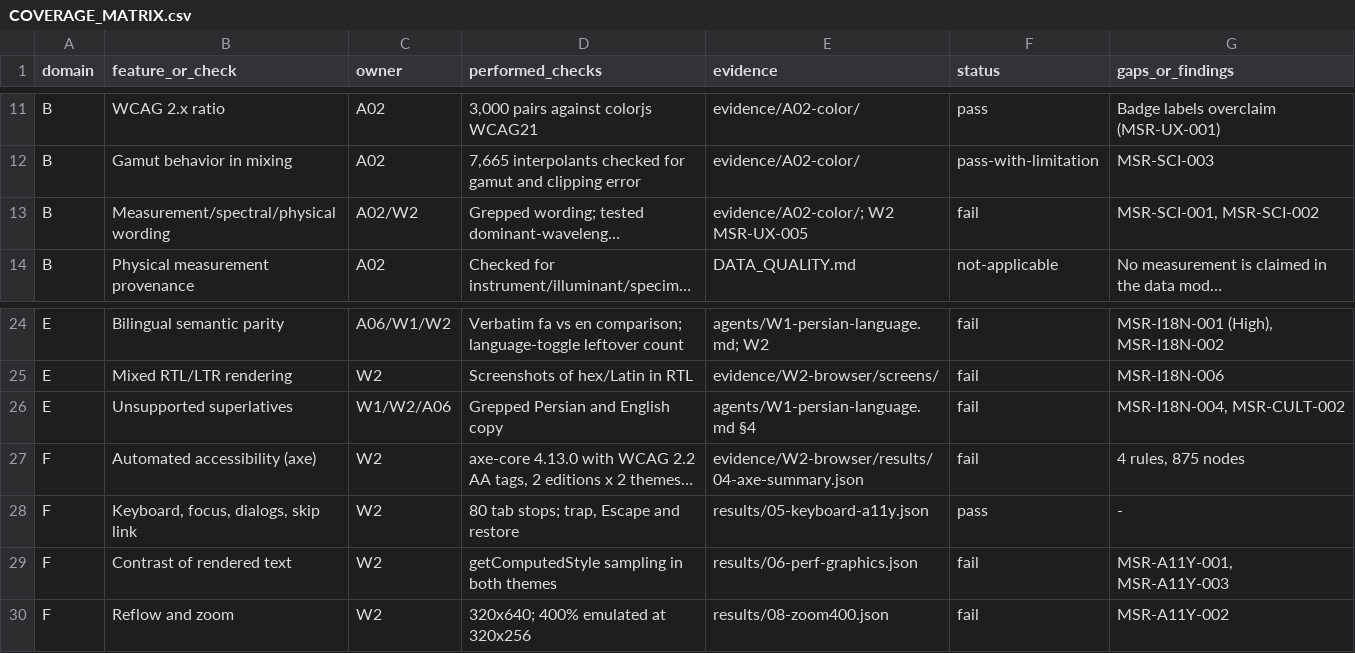
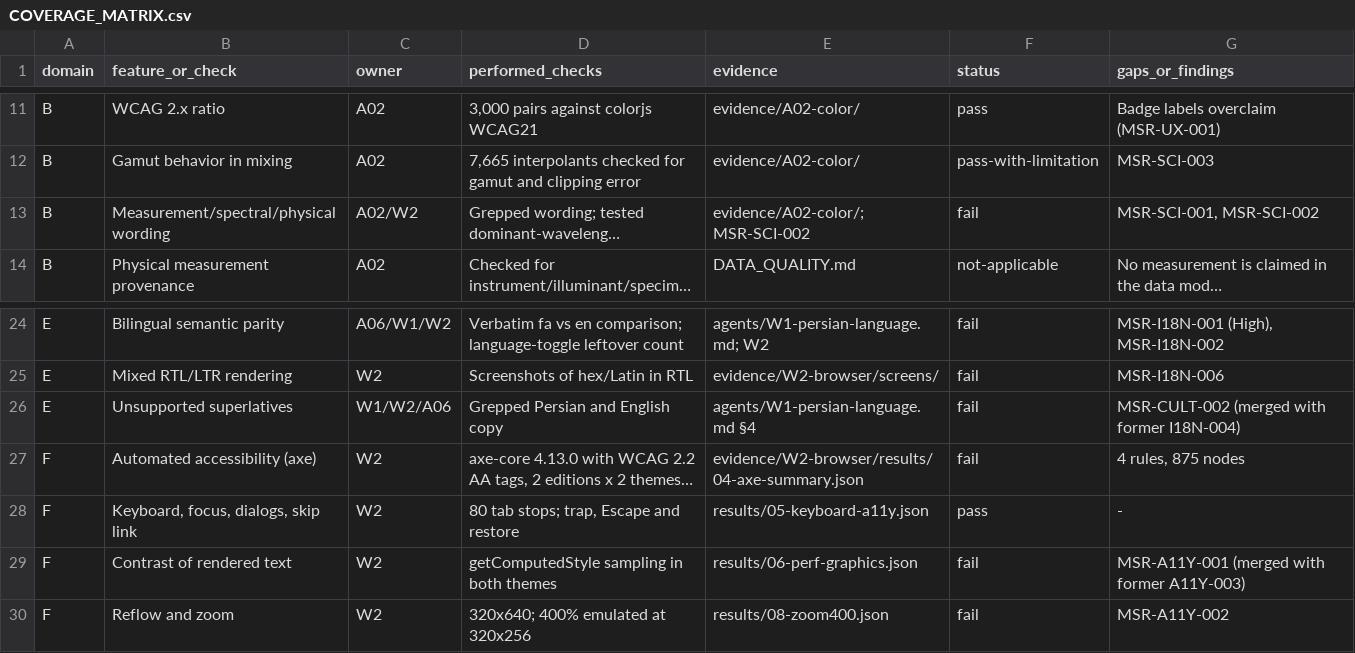
Before and after one commit to AdzeemDigital/persian-palette, a CSV file: audit/manschourey/2026-09-25-fe97cc1/COVERAGE_MATRIX.csv, drawn as a sheet; only a part is shown, gaps mark what is left out; long unchanged cells end in …; the diff names each change by its address in the sheet, - before the commit and + after, or states it on an @@ line.

```diff
--- a/audit/manschourey/2026-09-25-fe97cc1/COVERAGE_MATRIX.csv
+++ b/audit/manschourey/2026-09-25-fe97cc1/COVERAGE_MATRIX.csv
-E13 (evidence): evidence/A02-color/; W2 MSR-UX-005
+E13 (evidence): evidence/A02-color/; MSR-SCI-002
-G26 (gaps_or_findings): MSR-I18N-004, MSR-CULT-002
+G26 (gaps_or_findings): MSR-CULT-002 (merged with former I18N-004)
-G29 (gaps_or_findings): MSR-A11Y-001, MSR-A11Y-003
+G29 (gaps_or_findings): MSR-A11Y-001 (merged with former A11Y-003)
```
Also changed, not shown: audit/manschourey/2026-09-25-fe97cc1/CULTURAL_CLAIMS.csv, 12 other files.
